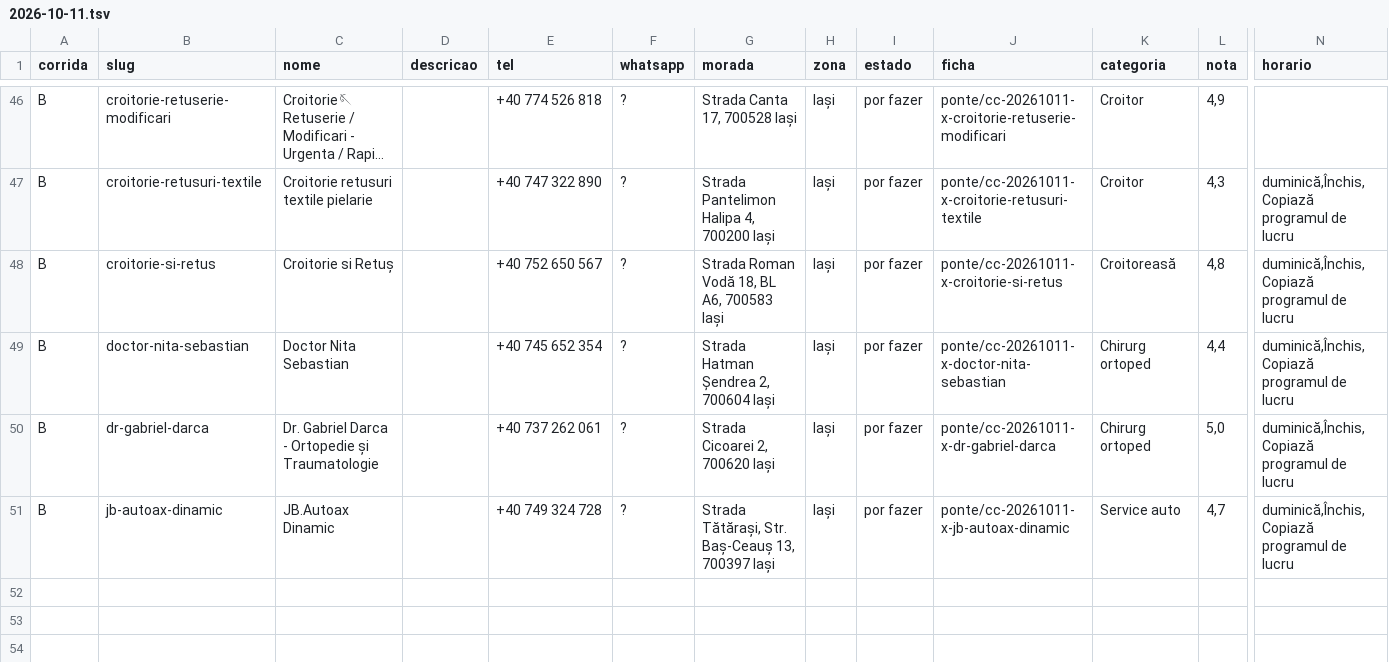
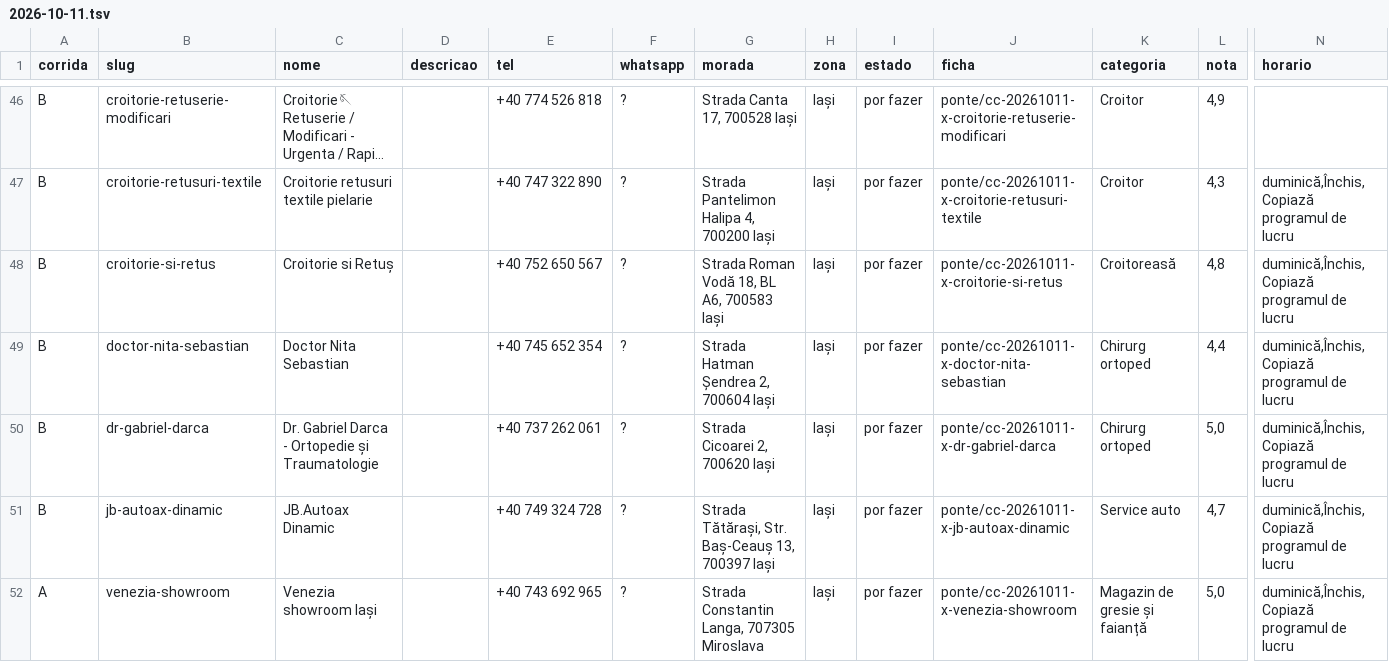
Before and after one commit to tspacheco/Designerpacheco, a TSV file: research/cacador/2026-10-11.tsv, drawn as a sheet; only a part is shown, gaps mark what is left out; long unchanged cells end in …; rows hold the shown columns only; the diff covers the shown part only; the diff names each change by its address in the sheet, - before the commit and + after, or states it on an @@ line.

```diff
--- a/research/cacador/2026-10-11.tsv
+++ b/research/cacador/2026-10-11.tsv
+row 52: A | venezia-showroom | Venezia showroom Iași |  | +40 743 692 965 | ? | Strada Constantin Langa, 707305 Miroslava | Iași | por fazer | ponte/cc-20261011-x-venezia-showroom | Magazin de gresie și faianță | 5,0 | duminică,Închis, Copiază programul de lucru
```
Also changed, not shown: 1 added row and 2 edited cells elsewhere in this file, research/cacador/vistos.tsv, 2 other files.
